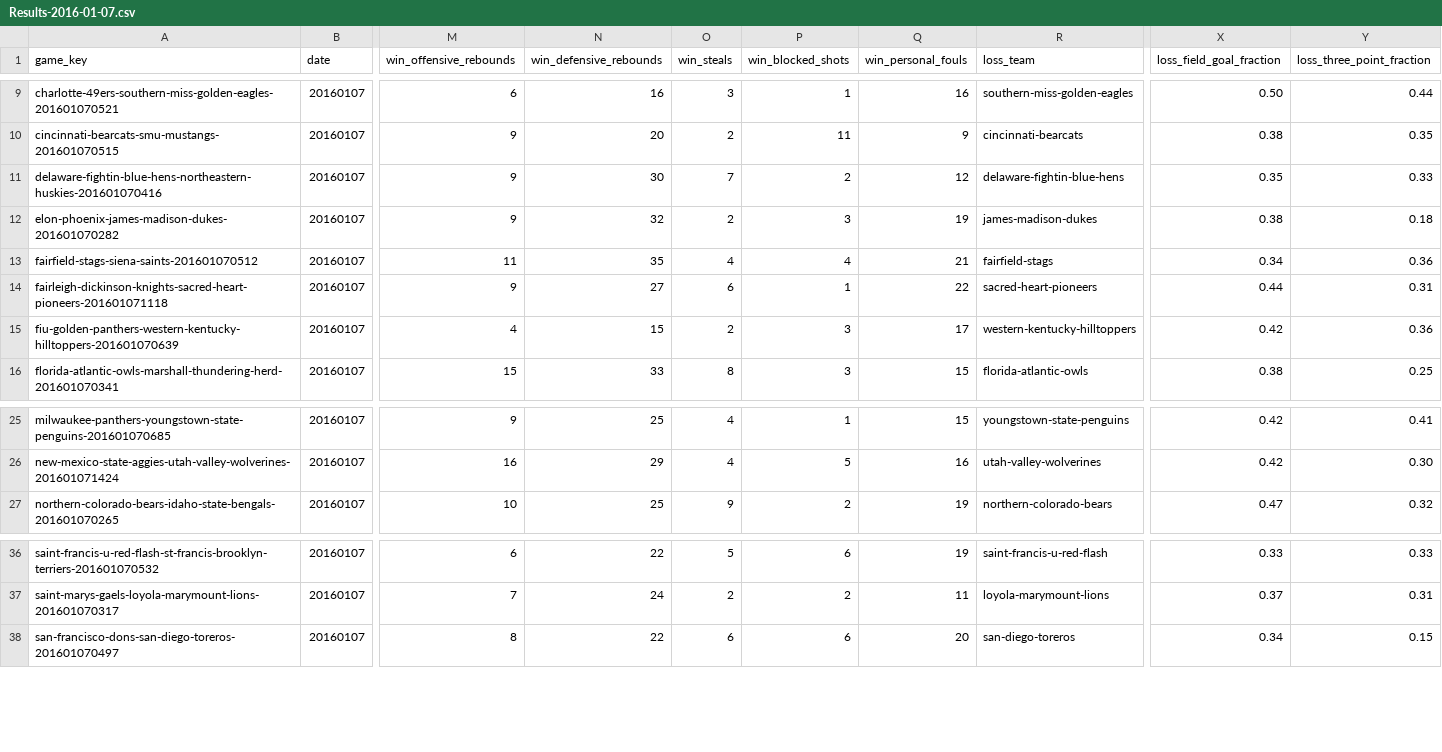
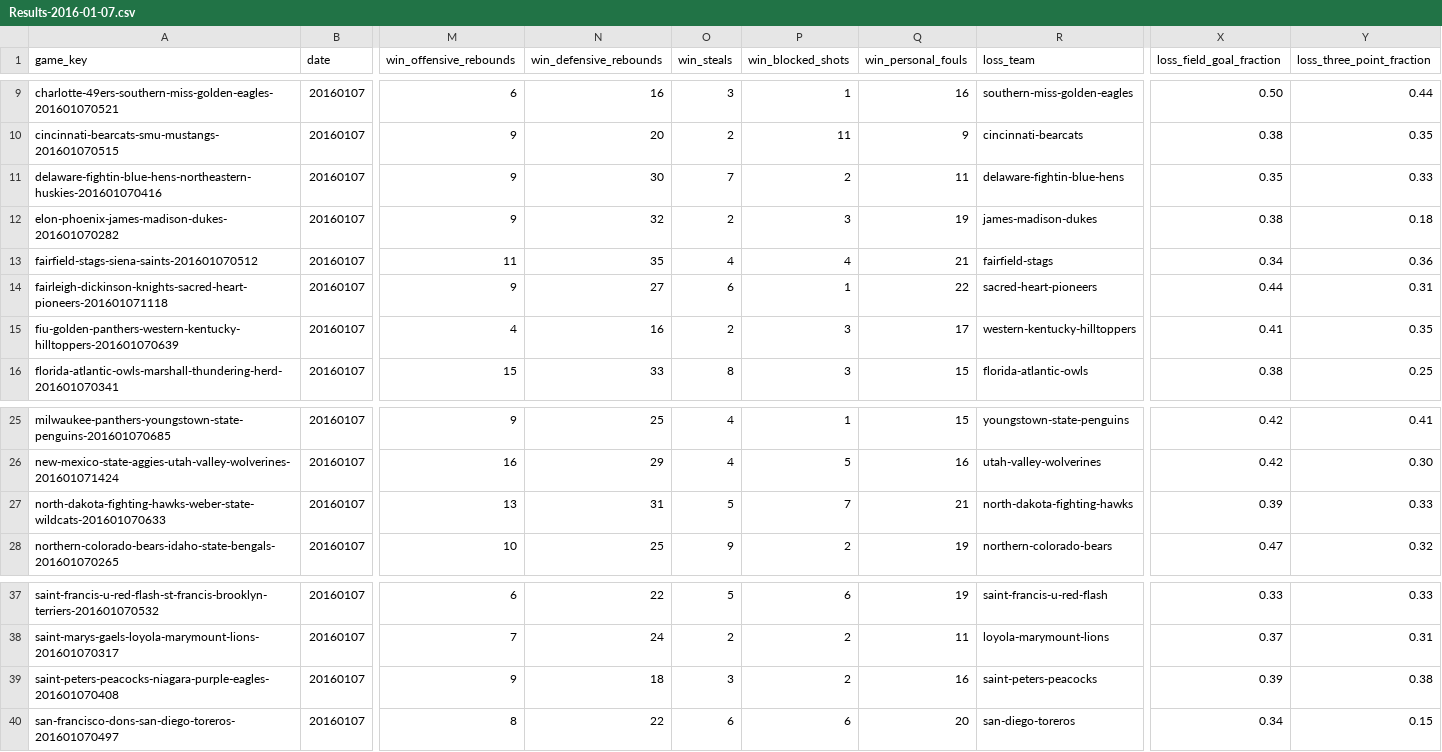
Before and after one commit to doerodney/NCAAB-D1M-2015-2016, a CSV file: Results-2016-01-07.csv, drawn as a sheet; only a part is shown, gaps mark what is left out; rows hold the shown columns only; the diff names each change by its address in the sheet, - before the commit and + after, or states it on an @@ line.

```diff
--- a/Results-2016-01-07.csv
+++ b/Results-2016-01-07.csv
-Q11 (win_personal_fouls): 12
+Q11 (win_personal_fouls): 11
-N15 (win_defensive_rebounds): 15
+N15 (win_defensive_rebounds): 16
-X15 (loss_field_goal_fraction): 0.42
+X15 (loss_field_goal_fraction): 0.41
-Y15 (loss_three_point_fraction): 0.36
+Y15 (loss_three_point_fraction): 0.35
+row 27: north-dakota-fighting-hawks-weber-state-wildcats-201601070633 | 20160107 | 13 | 31 | 5 | 7 | 21 | north-dakota-fighting-hawks | 0.39 | 0.33
+row 39: saint-peters-peacocks-niagara-purple-eagles-201601070408 | 20160107 | 9 | 18 | 3 | 2 | 16 | saint-peters-peacocks | 0.39 | 0.38
```
Also changed, not shown: Results-2015-11-21.csv, Results-2015-12-05.csv, 19 other files.
